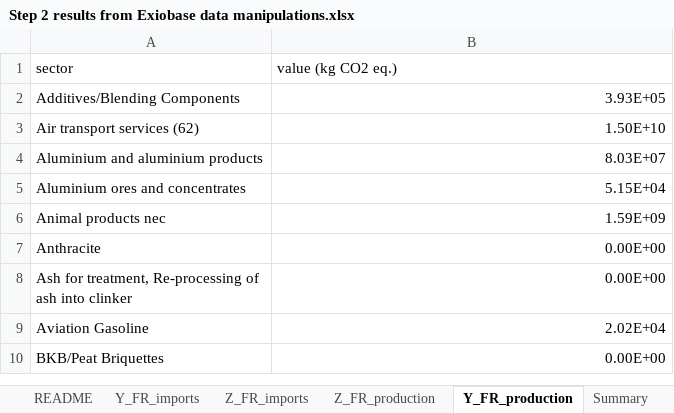
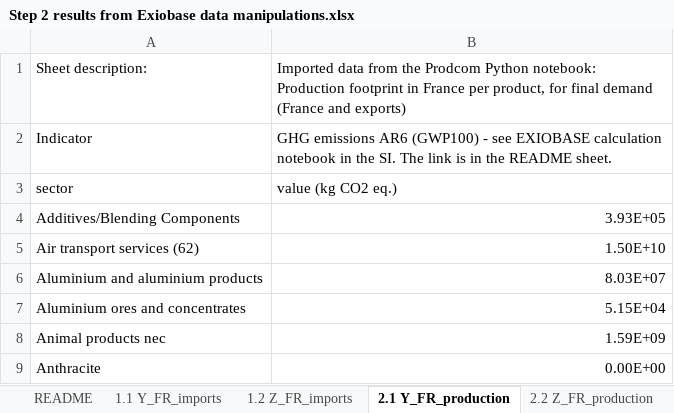
Before and after one commit to nicolnt/screen-lca-paper-supplementary-code, an Excel workbook: Article_data/Step 2 results from Exiobase data manipulations.xlsx, sheet 2.1 Y_FR_production, drawn as a sheet; only a part is shown; the shorter side is filled out with more unchanged rows; values as stored, in another font and other column widths than the file's, no borders; table styles not drawn; the diff names each change by its address in the sheet, - before the commit and + after, or states it on an @@ line.

Commit message:
Reorganized the heading structure for consistency. Cleaned the EXIOBASE Excel file.

```diff
--- a/Article_data/Step 2 results from Exiobase data manipulations.xlsx (sheet 2.1 Y_FR_production)
+++ b/Article_data/Step 2 results from Exiobase data manipulations.xlsx (sheet 2.1 Y_FR_production)
-sheet tab: Y_FR_imports
+sheet tab: 1.1 Y_FR_imports
-sheet tab: Z_FR_imports
+sheet tab: 1.2 Z_FR_imports
-sheet tab: Z_FR_production
+sheet tab: 2.2 Z_FR_production
-sheet tab: Y_FR_production
+sheet tab: 2.1 Y_FR_production
@@ sheet tab order changed: README | 1.1 Y_FR_imports | 1.2 Z_FR_imports | 2.1 Y_FR_production | 2.2 Z_FR_production @@
+row 1: Sheet description: | Imported data from the Prodcom Python notebook: Production footprint in France per product, for final demand (France and exports)
+row 2: Indicator | GHG emissions AR6 (GWP100) - see EXIOBASE calculation notebook in the SI. The link is in the README sheet.
```
Also changed, not shown: sheet Summary, sheet README, sheet 1.1 Y_FR_imports, sheet 2.2 Z_FR_production, sheet 1.2 Z_FR_imports, formulas that keep their value, 1 other file.
